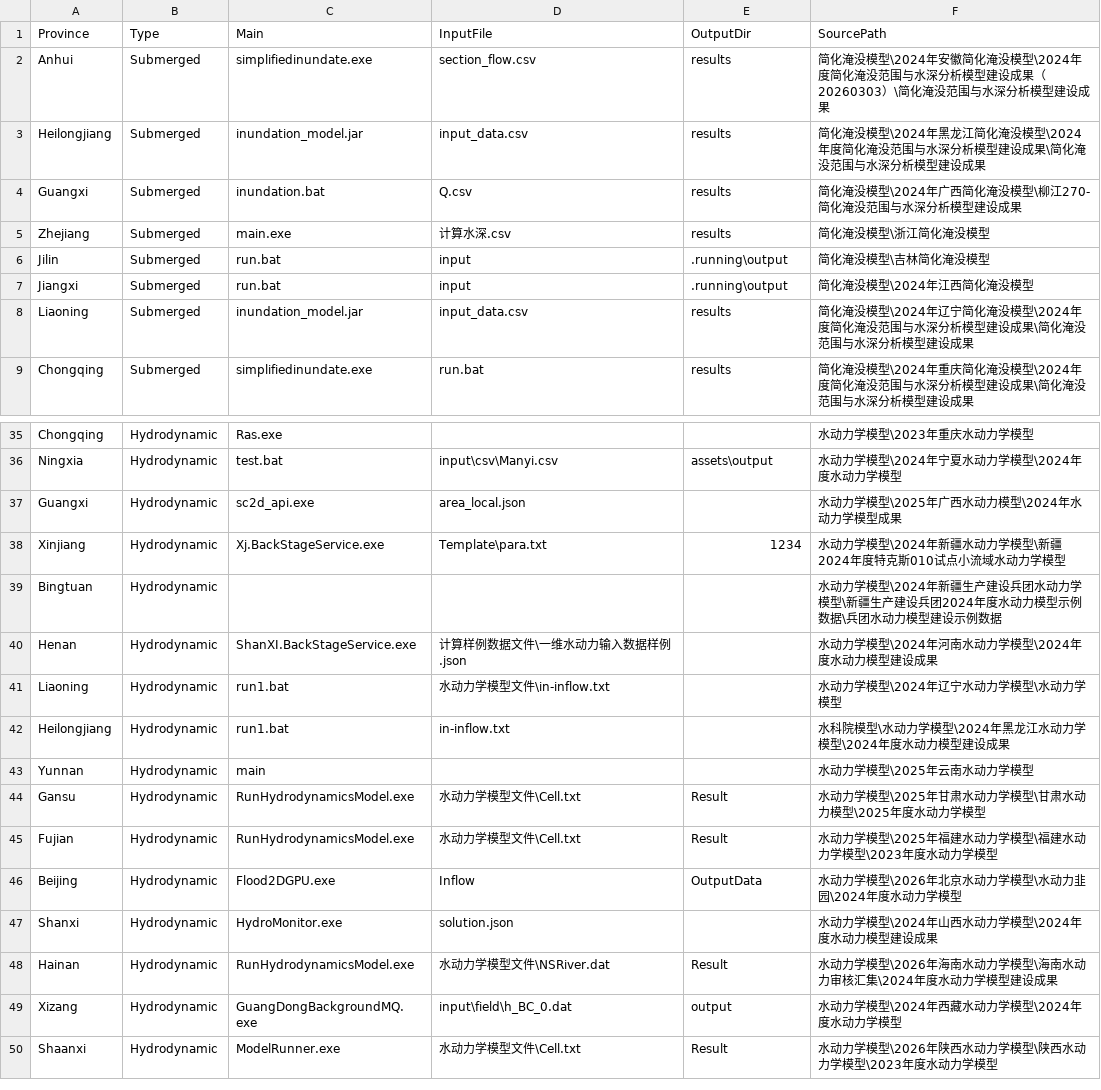
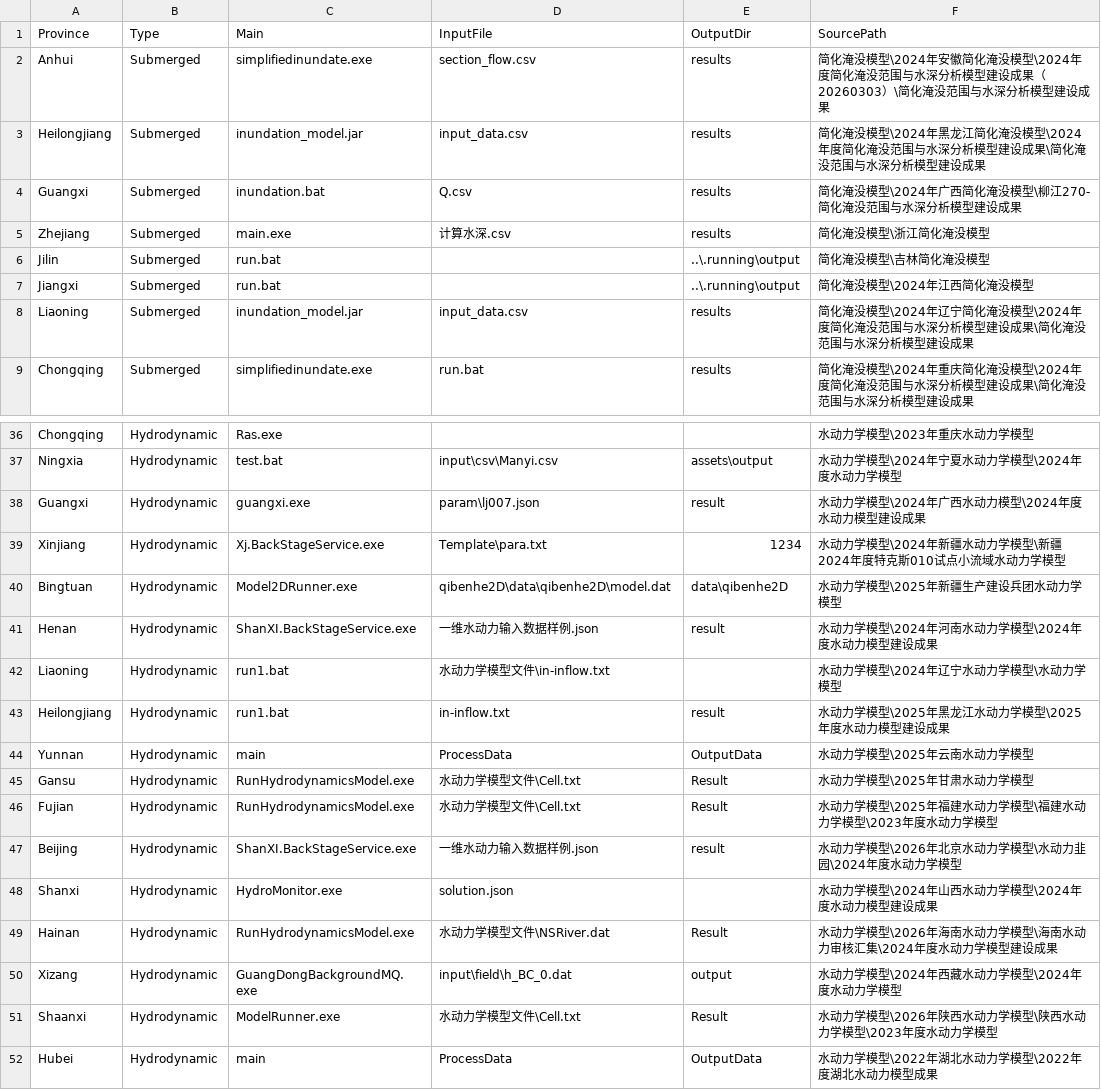
Before and after one commit to Wiw11/ModelTest, a CSV file: model_main.csv, drawn as a sheet; only a part is shown, gaps mark what is left out; the diff covers the shown part only.

```diff
--- a/model_main.csv
+++ b/model_main.csv
@@ -5,4 +5,4 @@ Guangxi,Submerged,inundation.bat,Q.csv,results,简化淹没模型\2024年广西
 Zhejiang,Submerged,main.exe,计算水深.csv,results,简化淹没模型\浙江简化淹没模型
-Jilin,Submerged,run.bat,input,.running\output,简化淹没模型\吉林简化淹没模型
-Jiangxi,Submerged,run.bat,input,.running\output,简化淹没模型\2024年江西简化淹没模型
+Jilin,Submerged,run.bat,,..\.running\output,简化淹没模型\吉林简化淹没模型
+Jiangxi,Submerged,run.bat,,..\.running\output,简化淹没模型\2024年江西简化淹没模型
 Liaoning,Submerged,inundation_model.jar,input_data.csv,results,简化淹没模型\2024年辽宁简化淹没模型\2024年度简化淹没范围与水深分析模型建设成果\简化淹没范围与水深分析模型建设成果
@@ -36,12 +37,12 @@ Chongqing,Hydrodynamic,Ras.exe,,,水动力学模型\2023年重庆水动力学模
 Ningxia,Hydrodynamic,test.bat,input\csv\Manyi.csv,assets\output,水动力学模型\2024年宁夏水动力学模型\2024年度水动力学模型
-Guangxi,Hydrodynamic,sc2d_api.exe,area_local.json,,水动力学模型\2025年广西水动力模型\2024年水动力学模型成果
+Guangxi,Hydrodynamic,guangxi.exe,param\lj007.json,result,水动力学模型\2024年广西水动力模型\2024年度水动力模型建设成果
 Xinjiang,Hydrodynamic,Xj.BackStageService.exe,Template\para.txt,1234,水动力学模型\2024年新疆水动力学模型\新疆2024年度特克斯010试点小流域水动力学模型
-Bingtuan,Hydrodynamic,,,,水动力学模型\2024年新疆生产建设兵团水动力学模型\新疆生产建设兵团2024年度水动力模型示例数据\兵团水动力模型建设示例数据
-Henan,Hydrodynamic,ShanXI.BackStageService.exe,计算样例数据文件\一维水动力输入数据样例.json,,水动力学模型\2024年河南水动力学模型\2024年度水动力模型建设成果
+Bingtuan,Hydrodynamic,Model2DRunner.exe,qibenhe2D\data\qibenhe2D\model.dat,data\qibenhe2D,水动力学模型\2025年新疆生产建设兵团水动力学模型
+Henan,Hydrodynamic,ShanXI.BackStageService.exe,一维水动力输入数据样例.json,result,水动力学模型\2024年河南水动力学模型\2024年度水动力模型建设成果
 Liaoning,Hydrodynamic,run1.bat,水动力学模型文件\in-inflow.txt,,水动力学模型\2024年辽宁水动力学模型\水动力学模型
-Heilongjiang,Hydrodynamic,run1.bat,in-inflow.txt,,水科院模型\水动力学模型\2024年黑龙江水动力学模型\2024年度水动力模型建设成果
-Yunnan,Hydrodynamic,main,,,水动力学模型\2025年云南水动力学模型
-Gansu,Hydrodynamic,RunHydrodynamicsModel.exe,水动力学模型文件\Cell.txt,Result,水动力学模型\2025年甘肃水动力学模型\甘肃水动力模型\2025年度水动力学模型
+Heilongjiang,Hydrodynamic,run1.bat,in-inflow.txt,result,水动力学模型\2025年黑龙江水动力学模型\2025年度水动力模型建设成果
+Yunnan,Hydrodynamic,main,ProcessData,OutputData,水动力学模型\2025年云南水动力学模型
+Gansu,Hydrodynamic,RunHydrodynamicsModel.exe,水动力学模型文件\Cell.txt,Result,水动力学模型\2025年甘肃水动力学模型
 Fujian,Hydrodynamic,RunHydrodynamicsModel.exe,水动力学模型文件\Cell.txt,Result,水动力学模型\2025年福建水动力学模型\福建水动力学模型\2023年度水动力学模型
-Beijing,Hydrodynamic,Flood2DGPU.exe,Inflow,OutputData,水动力学模型\2026年北京水动力学模型\水动力韭园\2024年度水动力学模型
+Beijing,Hydrodynamic,ShanXI.BackStageService.exe,一维水动力输入数据样例.json,result,水动力学模型\2026年北京水动力学模型\水动力韭园\2024年度水动力学模型
 Shanxi,Hydrodynamic,HydroMonitor.exe,solution.json,,水动力学模型\2024年山西水动力学模型\2024年度水动力模型建设成果
@@ -50 +51,2 @@ Xizang,Hydrodynamic,GuangDongBackgroundMQ.exe,input\field\h_BC_0.dat,output,水
 Shaanxi,Hydrodynamic,ModelRunner.exe,水动力学模型文件\Cell.txt,Result,水动力学模型\2026年陕西水动力学模型\陕西水动力学模型\2023年度水动力学模型
+Hubei,Hydrodynamic,main,ProcessData,OutputData,水动力学模型\2022年湖北水动力学模型\2022年度湖北水动力模型成果
```
Also changed, not shown: 1 added row and 6 edited cells elsewhere in this file, 8 other files.
